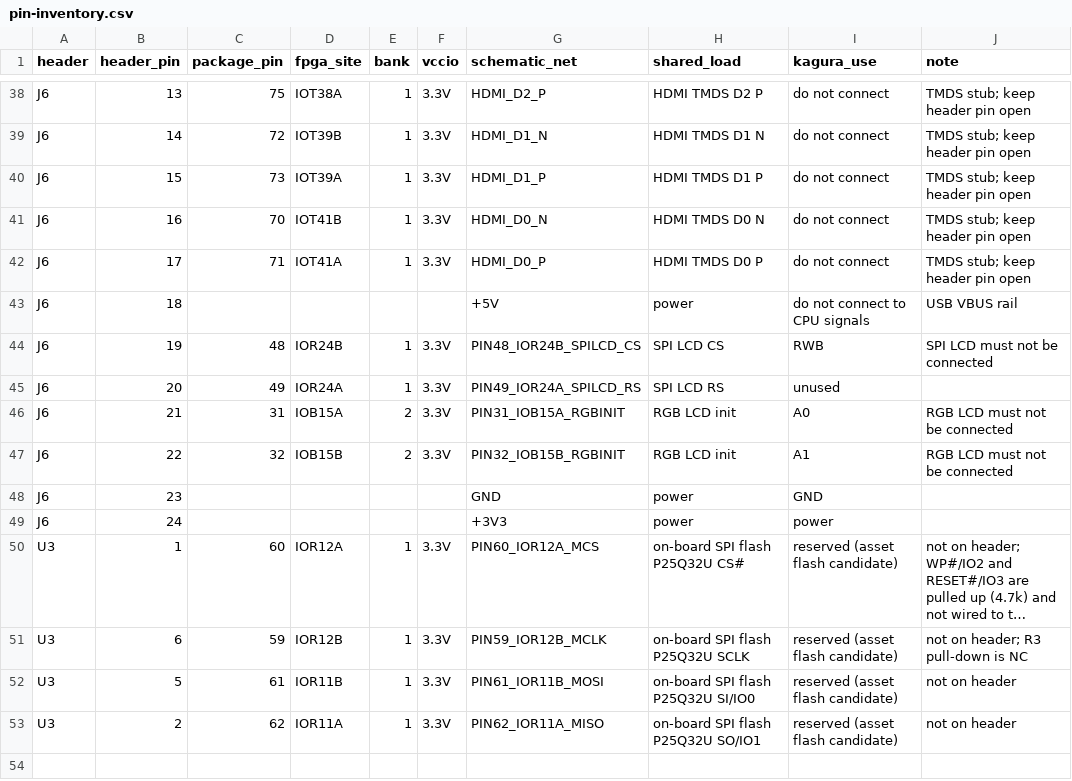
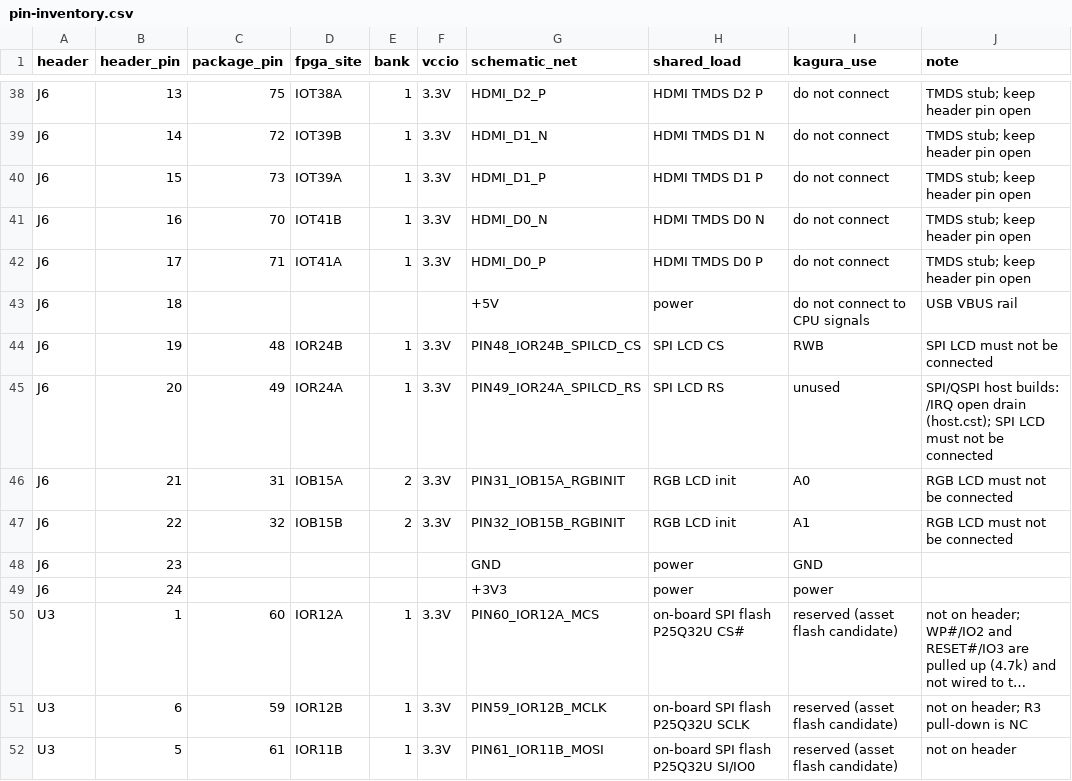
Before and after one commit to siska-tech/kagura, a CSV file: boards/tang-nano-9k/pin-inventory.csv, drawn as a sheet; only a part is shown, gaps mark what is left out; the shorter side is filled out with more unchanged rows; long unchanged cells end in ….

Commit message:
feat: move host /IRQ to pin 49 and free the TF card pins
The SPI/QSPI host builds leave pins 36..39 (J5-1..4, TF card SCLK, MOSI,
CS, MISO) to the host for direct SD access. They were unused pads with
Gowin's default weak pull-up, and 39 carried /IRQ. /IRQ moves to pin 49
(J6-20, shared with the SPI LCD RS), and the four TF pins become a
never-driven sd_hiz port with PULL_MODE=NONE.

Gowin V1.9.11.03, worst setup: qspipsram +0.362 ns, qspipsram720
+0.032 ns, spipsram +0.496 ns, spipsram720 +0.180 ns; no setup/hold
violations. qspipsram720 is below the +0.10 ns target again after the
placement change. P&R reports show 36..39 as sd_hiz, pull NONE, output
disabled. Not yet tested on hardware.

```diff
--- a/boards/tang-nano-9k/pin-inventory.csv
+++ b/boards/tang-nano-9k/pin-inventory.csv
@@ -44,3 +44,3 @@ J6,18,,,,,+5V,power,do not connect to CPU signals,USB VBUS rail
 J6,19,48,IOR24B,1,3.3V,PIN48_IOR24B_SPILCD_CS,SPI LCD CS,RWB,SPI LCD must not be connected
-J6,20,49,IOR24A,1,3.3V,PIN49_IOR24A_SPILCD_RS,SPI LCD RS,unused,
+J6,20,49,IOR24A,1,3.3V,PIN49_IOR24A_SPILCD_RS,SPI LCD RS,unused,SPI/QSPI host builds: /IRQ open drain (host.cst); SPI LCD must not be connected
 J6,21,31,IOB15A,2,3.3V,PIN31_IOB15A_RGBINIT,RGB LCD init,A0,RGB LCD must not be connected
```
Also changed, not shown: 5 other files.
